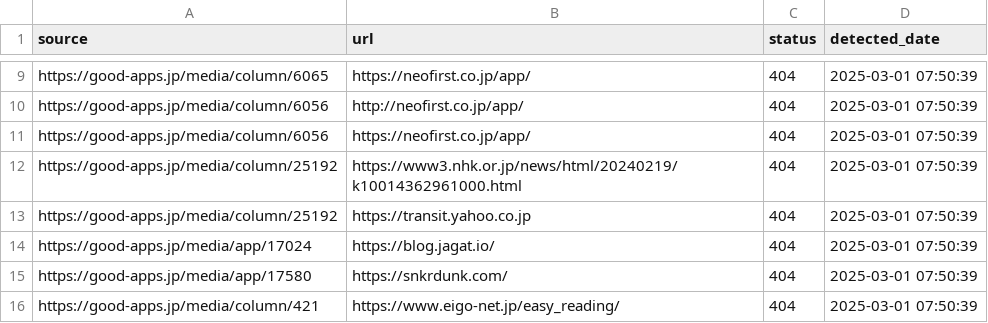
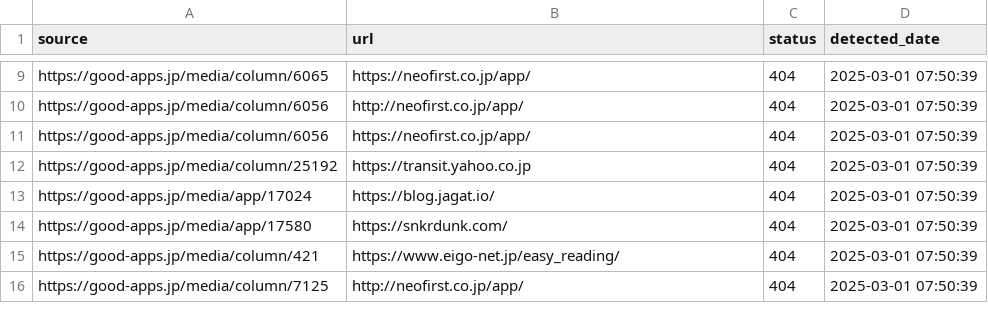
Before and after one commit to niki-nakamura/404-error-handling-and-SEO-optimization, a CSV file: broken_links.csv, drawn as a sheet; only a part is shown, gaps mark what is left out; the shorter side is filled out with more unchanged rows.

```diff
--- a/broken_links.csv
+++ b/broken_links.csv
@@ -11,3 +11,2 @@ https://good-apps.jp/media/column/6056,http://neofirst.co.jp/app/,404,2025-03-01
 https://good-apps.jp/media/column/6056,https://neofirst.co.jp/app/,404,2025-03-01 07:50:39
-https://good-apps.jp/media/column/25192,https://www3.nhk.or.jp/news/html/20240219/k10014362961000.html,404,2025-03-01 07:50:39
 https://good-apps.jp/media/column/25192,https://transit.yahoo.co.jp,404,2025-03-01 07:50:39
```
